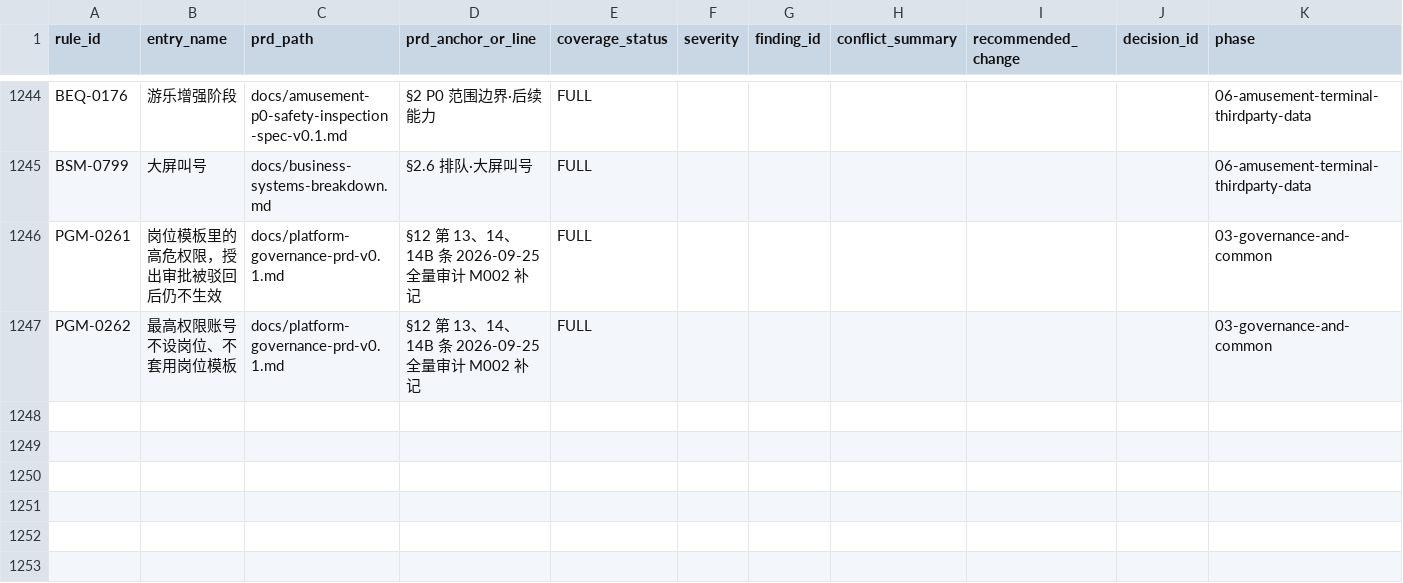
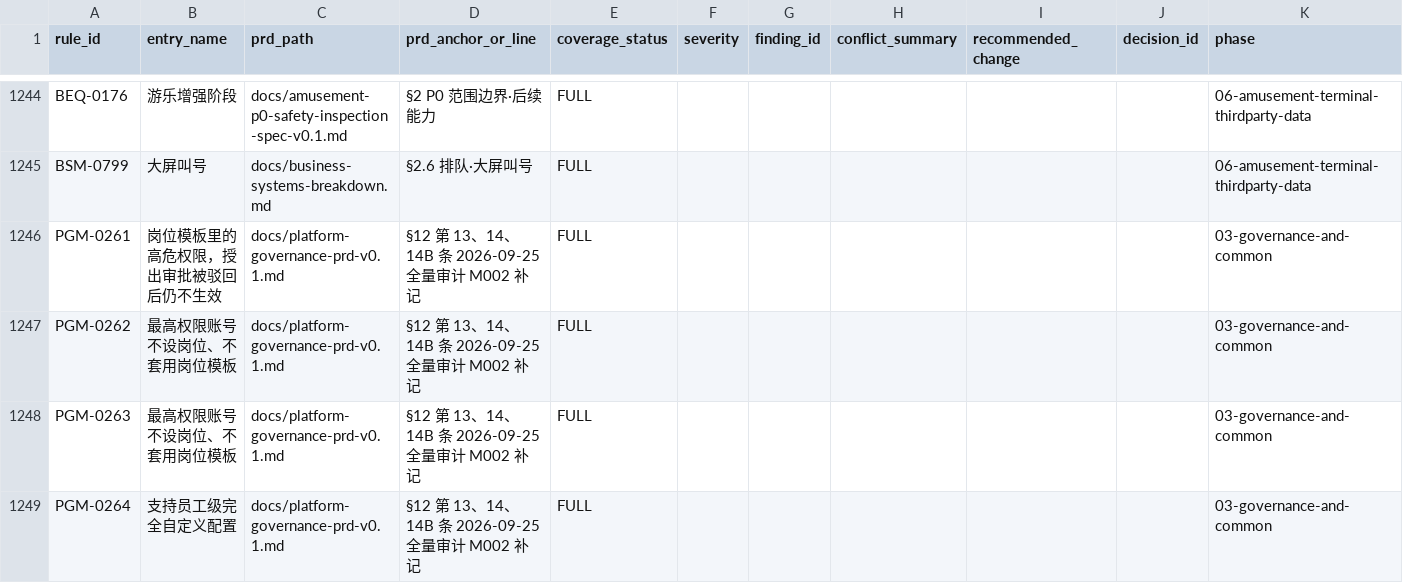
Before and after one commit to jxh1979/mall, a CSV file: docs/prd-audit/html-prd-coverage.csv, drawn as a sheet; only a part is shown, gaps mark what is left out.

```diff
--- a/docs/prd-audit/html-prd-coverage.csv
+++ b/docs/prd-audit/html-prd-coverage.csv
@@ -1247 +1247,3 @@ PGM-0261,岗位模板里的高危权限，授出审批被驳回后仍不生效,d
 PGM-0262,最高权限账号不设岗位、不套用岗位模板,docs/platform-governance-prd-v0.1.md,§12 第 13、14、14B 条 2026-09-25 全量审计 M002 补记,FULL,,,,,,03-governance-and-common
+PGM-0263,最高权限账号不设岗位、不套用岗位模板,docs/platform-governance-prd-v0.1.md,§12 第 13、14、14B 条 2026-09-25 全量审计 M002 补记,FULL,,,,,,03-governance-and-common
+PGM-0264,支持员工级完全自定义配置,docs/platform-governance-prd-v0.1.md,§12 第 13、14、14B 条 2026-09-25 全量审计 M002 补记,FULL,,,,,,03-governance-and-common
```
Also changed, not shown: docs/prd-audit/authority-rule-ledger.csv, docs/prd-audit/entry-registry.csv, 12 other files.
